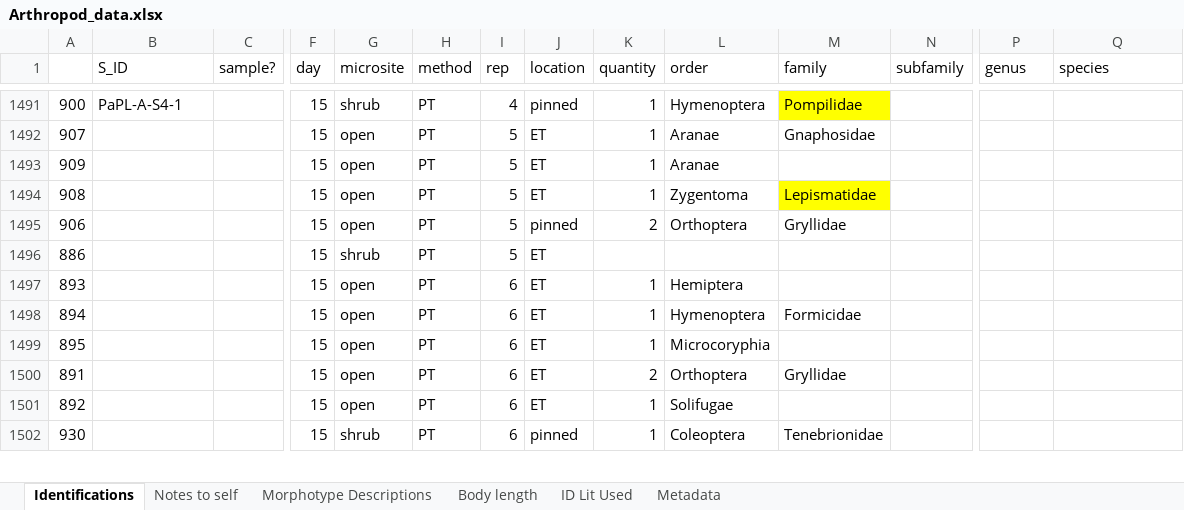
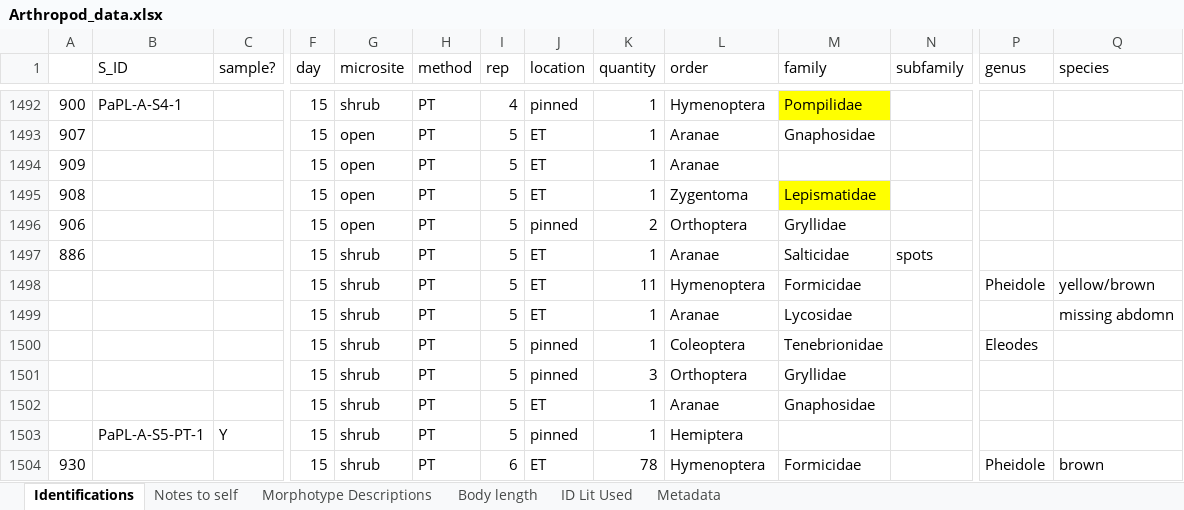
Before and after one commit to jennabraun/prey_item_survey, an Excel workbook: Raw Data/Arthropod_data.xlsx, sheet Identifications, drawn as a sheet; only a part is shown, gaps mark what is left out; values as stored, in another font and other column widths than the file's, no borders; removed rows and columns are numbered as before the commit, all else as after; rows hold the shown columns only; the diff covers the shown part only; the diff names each change by its address in the sheet, - before the commit and + after, or states it on an @@ line.

```diff
--- a/Raw Data/Arthropod_data.xlsx (sheet Identifications)
+++ b/Raw Data/Arthropod_data.xlsx (sheet Identifications)
-K1497 (quantity): (empty)
+K1497 (quantity): 1
-L1497 (order): (empty)
+L1497 (order): Aranae
-M1497 (family): (empty)
+M1497 (family): Salticidae
-N1497 (subfamily): (empty)
+N1497 (subfamily): spots
-row 1497: 893 |  |  | 15 | open | PT | 6 | ET | 1 | Hemiptera
-A1498: 894
+A1498: (empty)
-G1498:G1499 (microsite): open
+G1498:G1499 (microsite): shrub
-I1498:I1499 (rep): 6
+I1498:I1499 (rep): 5
-K1498 (quantity): 1
+K1498 (quantity): 11
-P1498 (genus): (empty)
+P1498 (genus): Pheidole
-Q1498 (species): (empty)
+Q1498 (species): yellow/brown
-A1499: 895
+A1499: (empty)
-L1499 (order): Microcoryphia
+L1499 (order): Aranae
-M1499 (family): (empty)
+M1499 (family): Lycosidae
-Q1499 (species): (empty)
+Q1499 (species): missing abdomn
+row 1500:  |  |  | 15 | shrub | PT | 5 | pinned | 1 | Coleoptera | Tenebrionidae |  | Eleodes
-A1501: 891
+A1501: (empty)
-G1501:G1502 (microsite): open
+G1501:G1502 (microsite): shrub
-I1501:I1502 (rep): 6
+I1501:I1502 (rep): 5
-J1501 (location): ET
+J1501 (location): pinned
-K1501 (quantity): 2
+K1501 (quantity): 3
-A1502: 892
+A1502: (empty)
-L1502 (order): Solifugae
+L1502 (order): Aranae
-M1502 (family): (empty)
+M1502 (family): Gnaphosidae
+row 1503:  | PaPL-A-S5-PT-1 | Y | 15 | shrub | PT | 5 | pinned | 1 | Hemiptera
-J1504 (location): pinned
+J1504 (location): ET
-K1504 (quantity): 1
+K1504 (quantity): 78
-L1504 (order): Coleoptera
+L1504 (order): Hymenoptera
-M1504 (family): Tenebrionidae
+M1504 (family): Formicidae
-P1504 (genus): (empty)
+P1504 (genus): Pheidole
-Q1504 (species): (empty)
+Q1504 (species): brown
```
Also changed, not shown: 24 added rows, 2 removed rows, 36 edited cells and cell formats elsewhere in this sheet, sheet Notes to self.
